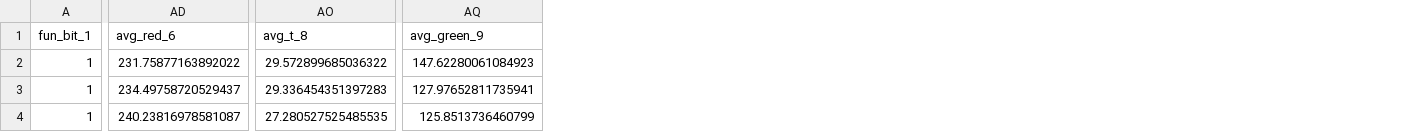
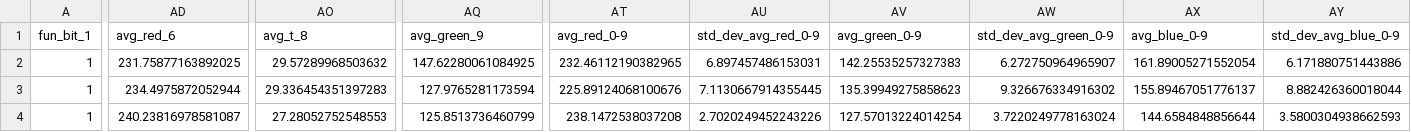
Before and after one commit to LambdaLambdaLambda/read_thermal.py, a CSV file: dataframe_white_bread.csv, drawn as a sheet; only a part is shown, gaps mark what is left out; the diff covers the shown part only; the diff names each change by its address in the sheet, - before the commit and + after, or states it on an @@ line.

```diff
--- a/dataframe_white_bread.csv
+++ b/dataframe_white_bread.csv
+column AT (avg_red_0-9), rows 2-4: 232.46112190382965 | 225.89124068100676 | 238.1472538037208
+column AU (std_dev_avg_red_0-9), rows 2-4: 6.897457486153031 | 7.1130667914355445 | 2.7020249452243226
+column AV (avg_green_0-9), rows 2-4: 142.25535257327383 | 135.39949275858623 | 127.57013224014254
+column AW (std_dev_avg_green_0-9), rows 2-4: 6.272750964965907 | 9.326676334916302 | 3.7220249778163024
+column AX (avg_blue_0-9), rows 2-4: 161.89005271552054 | 155.89467051776137 | 144.6584848856644
+column AY (std_dev_avg_blue_0-9), rows 2-4: 6.171880751443886 | 8.882426360018044 | 3.5800304938662593
-AD2 (avg_red_6): 231.75877163892022
+AD2 (avg_red_6): 231.75877163892025
-AO2 (avg_t_8): 29.572899685036322
+AO2 (avg_t_8): 29.57289968503632
-AQ2 (avg_green_9): 147.62280061084923
+AQ2 (avg_green_9): 147.62280061084925
-AD3 (avg_red_6): 234.49758720529437
+AD3 (avg_red_6): 234.4975872052944
-AQ3 (avg_green_9): 127.97652811735941
+AQ3 (avg_green_9): 127.9765281173594
-AO4 (avg_t_8): 27.280527525485535
+AO4 (avg_t_8): 27.28052752548553
```
Also changed, not shown: 123 edited cells elsewhere in this file, dataframe_brown_bread.csv, 4 other files.
